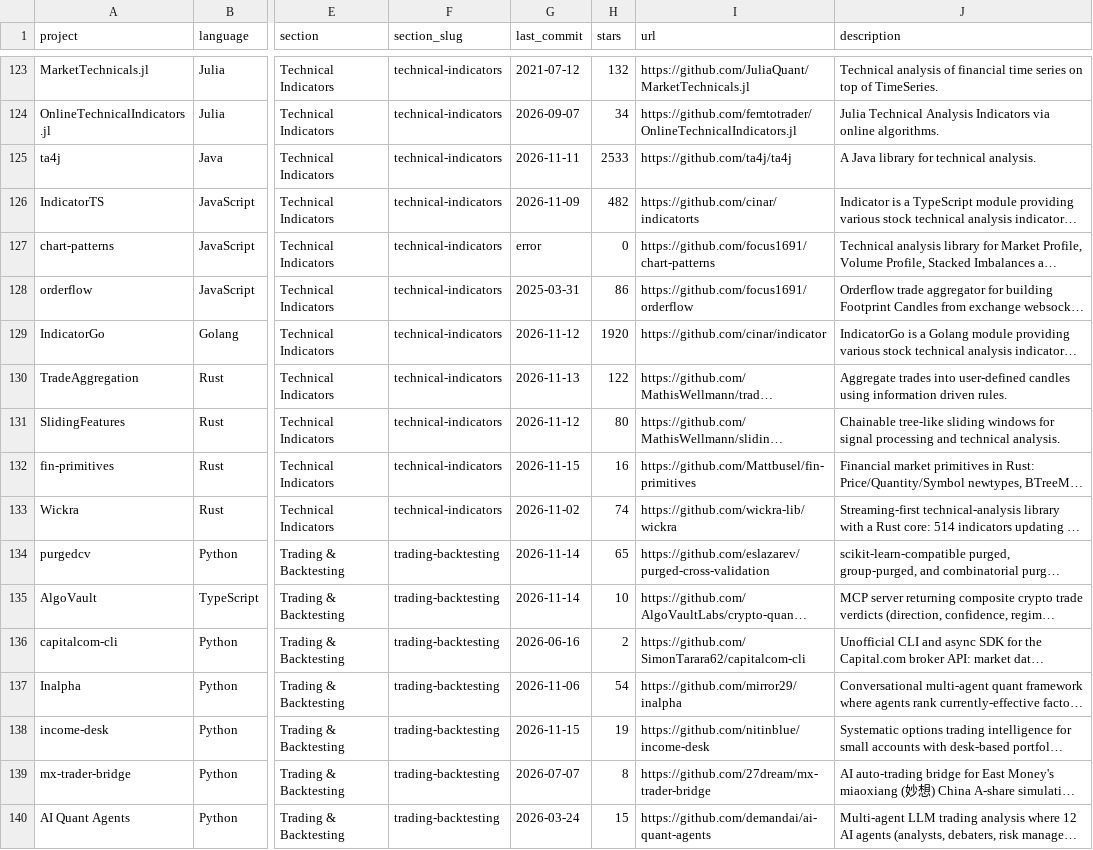
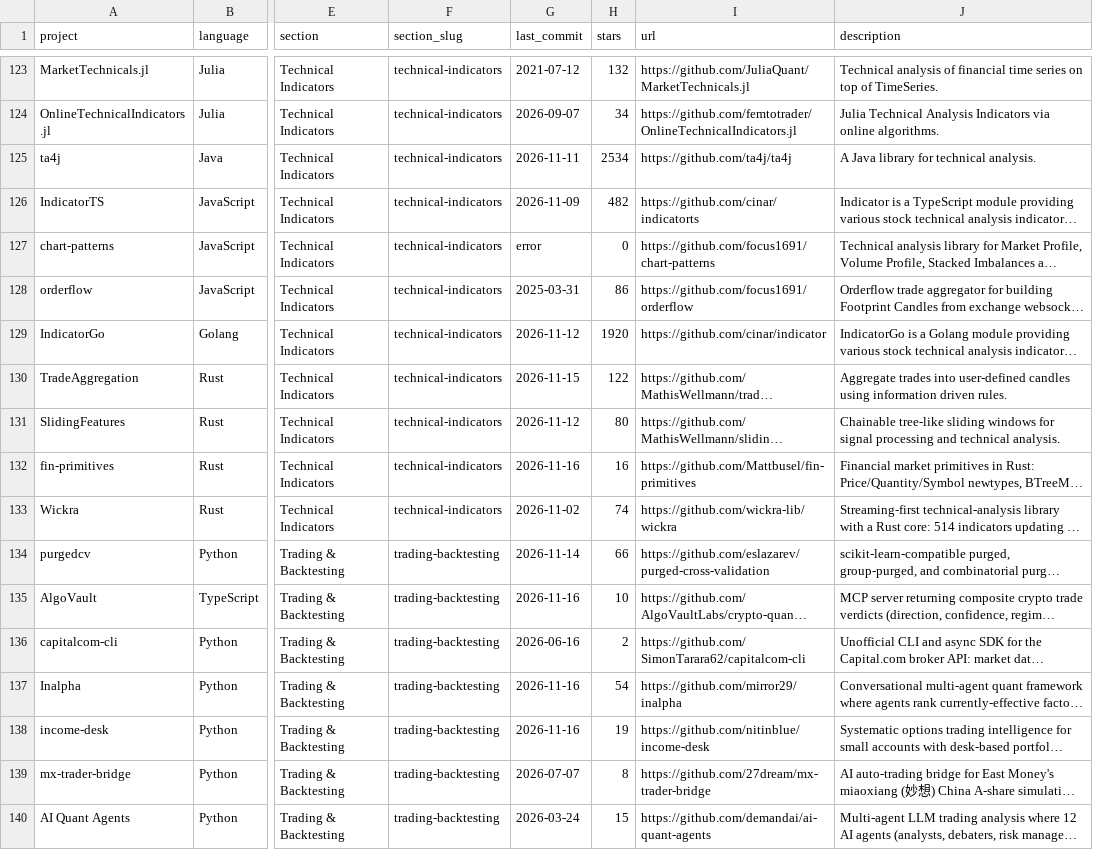
Before and after one commit to GoSteveHsieh/awesome-quant, a CSV file: projects.csv, drawn as a sheet; only a part is shown, gaps mark what is left out; long unchanged cells end in …; the diff covers the shown part only; the diff names each change by its address in the sheet, - before the commit and + after, or states it on an @@ line.

```diff
--- a/projects.csv
+++ b/projects.csv
-H125 (stars): 2533
+H125 (stars): 2534
-G130 (last_commit): 2026-11-13
+G130 (last_commit): 2026-11-15
-G132 (last_commit): 2026-11-15
+G132 (last_commit): 2026-11-16
-H134 (stars): 65
+H134 (stars): 66
-G135 (last_commit): 2026-11-14
+G135 (last_commit): 2026-11-16
-G137 (last_commit): 2026-11-06
+G137 (last_commit): 2026-11-16
-G138 (last_commit): 2026-11-15
+G138 (last_commit): 2026-11-16
```
Also changed, not shown: 116 edited cells elsewhere in this file, 1 other file.
